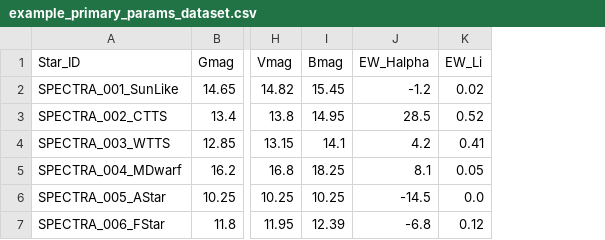
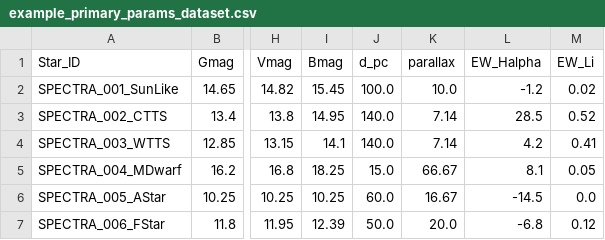
Before and after one commit to matosjp/spectra, a CSV file: example_primary_params_dataset.csv, drawn as a sheet; only a part is shown, gaps mark what is left out; the diff names each change by its address in the sheet, - before the commit and + after, or states it on an @@ line.

```diff
--- a/example_primary_params_dataset.csv
+++ b/example_primary_params_dataset.csv
+column J (d_pc), rows 2-7: 100.0 | 140.0 | 140.0 | 15.0 | 60.0 | 50.0
+column K (parallax), rows 2-7: 10.0 | 7.14 | 7.14 | 66.67 | 16.67 | 20.0
```
Also changed, not shown: 4 other files.
